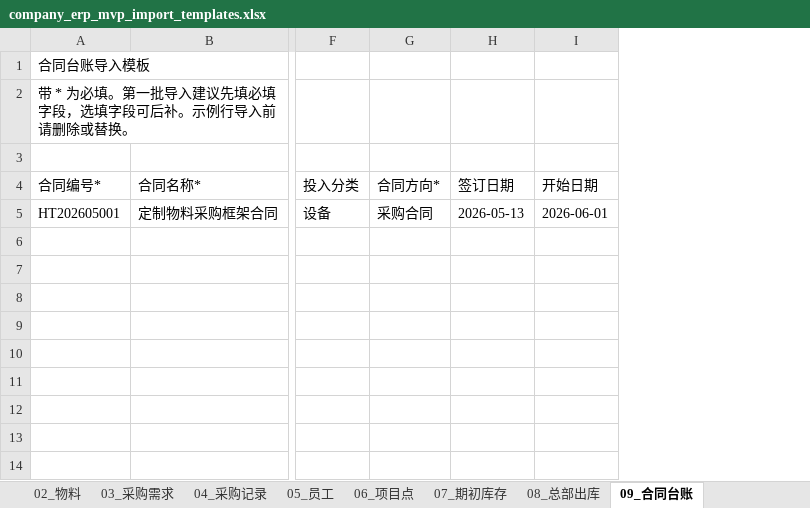
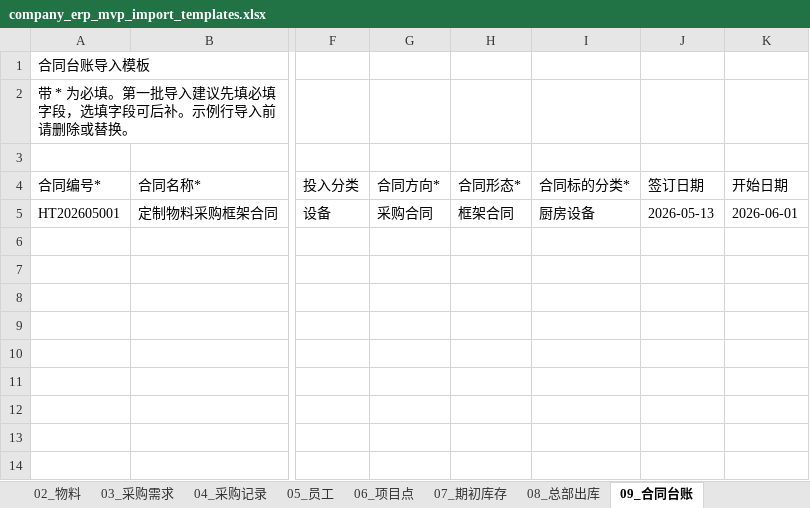
Before and after one commit to 91wan/company-erp, an Excel workbook: docs/data-import-templates/company_erp_mvp_import_templates.xlsx, sheet 09_合同台账, drawn as a sheet; only a part is shown, gaps mark what is left out; values as stored, in another font and other column widths than the file's, no borders; the diff names each change by its address in the sheet, - before the commit and + after, or states it on an @@ line.

```diff
--- a/docs/data-import-templates/company_erp_mvp_import_templates.xlsx (sheet 09_合同台账)
+++ b/docs/data-import-templates/company_erp_mvp_import_templates.xlsx (sheet 09_合同台账)
+column H (合同形态*), row 5: 框架合同
+column I (合同标的分类*), row 5: 厨房设备
```
Also changed, not shown: sheet 字段规则, sheet 字典, 24 other files.
